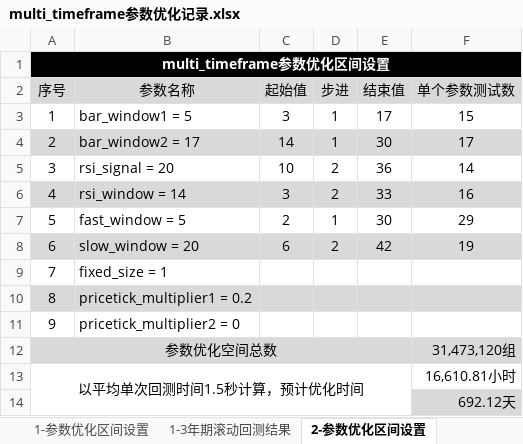
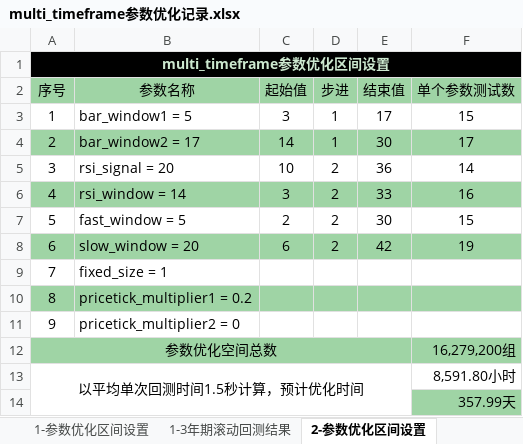
Before and after one commit to hun1982qhu/CTA, an Excel workbook: 1-策略开发/1-开发中的策略/1-bar回测/7-multi_timeframe/multi_timeframe参数优化记录.xlsx, sheet 2-参数优化区间设置, drawn as a sheet; values as stored, in another font and other column widths than the file's, no borders; the diff names each change by its address in the sheet, - before the commit and + after, or states it on an @@ line.

```diff
--- a/1-策略开发/1-开发中的策略/1-bar回测/7-multi_timeframe/multi_timeframe参数优化记录.xlsx (sheet 2-参数优化区间设置)
+++ b/1-策略开发/1-开发中的策略/1-bar回测/7-multi_timeframe/multi_timeframe参数优化记录.xlsx (sheet 2-参数优化区间设置)
-A1 text colour: #FFFFFF
+A1 text colour: #CCE8CF
-A2:F2 fill: #D9D9D9
+A2:F2 fill: #9FD4A5
-A4:F4 fill: #D9D9D9
+A4:F4 fill: #9FD4A5
-A6:F6 fill: #D9D9D9
+A6:F6 fill: #9FD4A5
-D7 (步进): 1
+D7 (步进): 2
-F7 (单个参数测试数): 29
+F7 (单个参数测试数): 15
-A8:F8 fill: #D9D9D9
+A8:F8 fill: #9FD4A5
-A10:F10 fill: #D9D9D9
+A10:F10 fill: #9FD4A5
-A12:F12 fill: #D9D9D9
+A12:F12 fill: #9FD4A5
-F12 (单个参数测试数): 31,473,120组
+F12 (单个参数测试数): 16,279,200组
-F13 (单个参数测试数): 16,610.81小时
+F13 (单个参数测试数): 8,591.80小时
-F14 (单个参数测试数): 692.12天
+F14 (单个参数测试数): 357.99天
-F14 fill: #D9D9D9
+F14 fill: #9FD4A5
```
Also changed, not shown: sheet 2-3年期滚动回测结果, sheet 1-参数优化区间设置, 1 other file.
